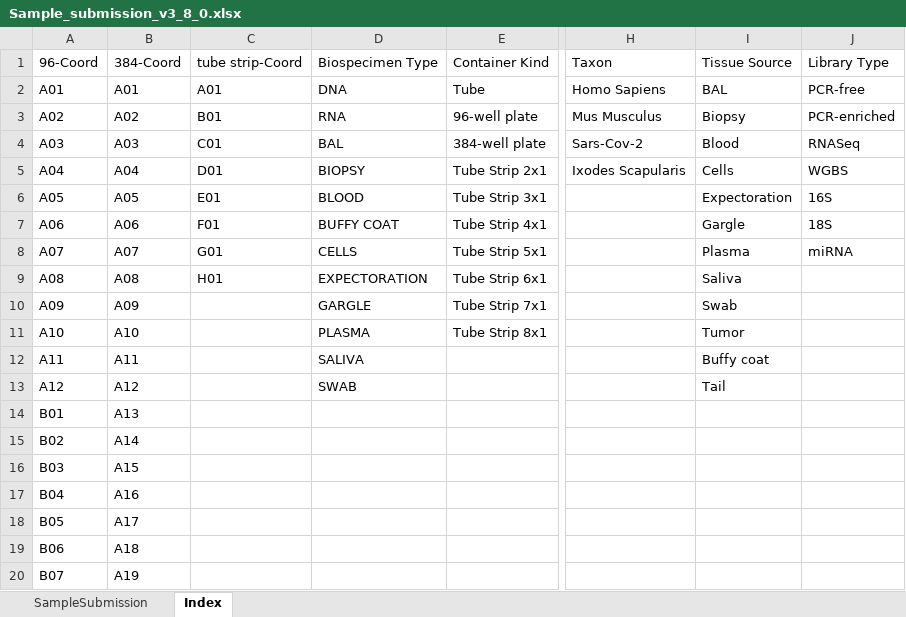
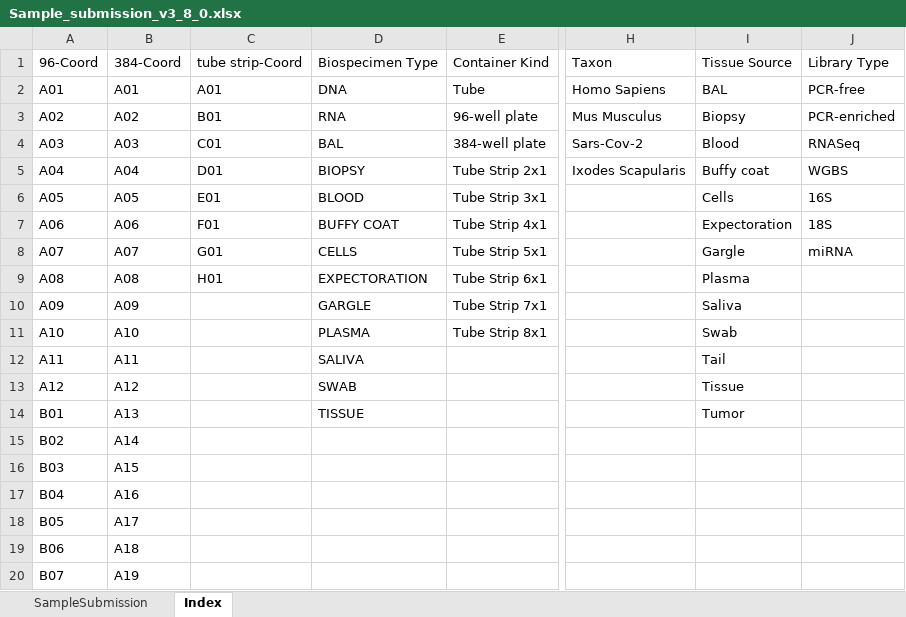
Before and after one commit to c3g/freezeman, an Excel workbook: backend/fms_core/static/submission_templates/Sample_submission_v3_8_0.xlsx, sheet Index, drawn as a sheet; only a part is shown, gaps mark what is left out; values as stored, in another font and other column widths than the file's, no borders; the diff names each change by its address in the sheet, - before the commit and + after, or states it on an @@ line.

Commit message:
Add Tissue to Sample Kinds. Correct small issue with library help text.

```diff
--- a/backend/fms_core/static/submission_templates/Sample_submission_v3_8_0.xlsx (sheet Index)
+++ b/backend/fms_core/static/submission_templates/Sample_submission_v3_8_0.xlsx (sheet Index)
-I5: Cells
+I5: Buffy coat
-I6: Expectoration
+I6: Cells
-I7: Gargle
+I7: Expectoration
-I8: Plasma
+I8: Gargle
-I9: Saliva
+I9: Plasma
-I10: Swab
+I10: Saliva
-I11: Tumor
+I11: Swab
-I12: Buffy coat
+I12: Tail
-I13: Tail
+I13: Tissue
-D14: (empty)
+D14: TISSUE
-I14: (empty)
+I14: Tumor
```
Also changed, not shown: 8 other files.
